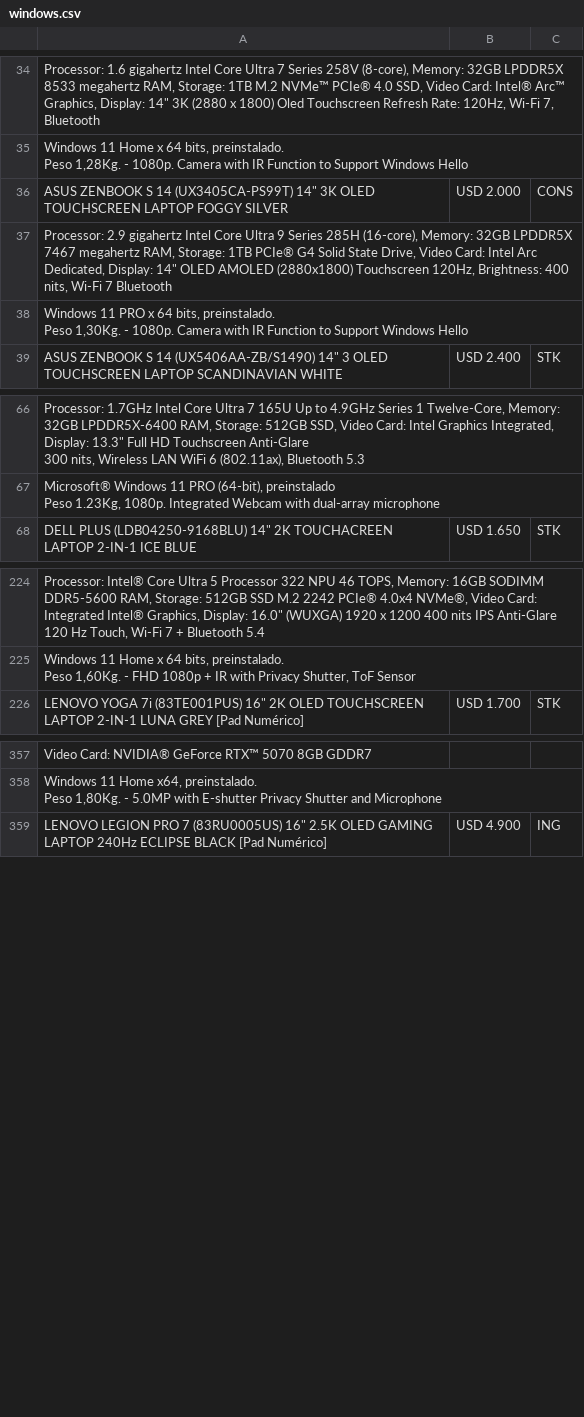
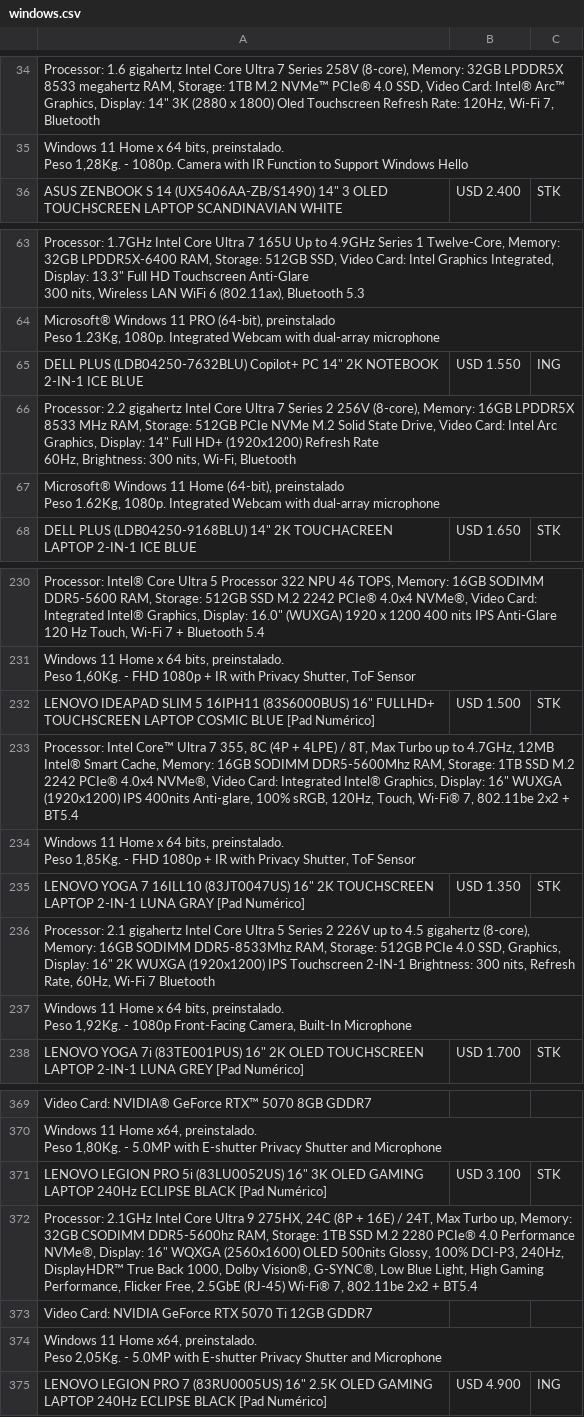
Before and after one commit to tptecno/windows, a CSV file: windows.csv, drawn as a sheet; only a part is shown, gaps mark what is left out; removed rows and columns are numbered as before the commit, all else as after; ↵ is a line break in a cell; the diff covers the shown part only; the diff names each change by its address in the sheet, - before the commit and + after, or states it on an @@ line.

```diff
--- a/windows.csv
+++ b/windows.csv
-row 36: ASUS ZENBOOK S 14 (UX3405CA-PS99T) 14" 3K OLED TOUCHSCREEN LAPTOP FOGGY SILVER | USD 2.000 | CONS
-row 37: Processor: 2.9 gigahertz Intel Core Ultra 9 Series 285H (16-core), Memory: 32GB LPDDR5X 7467 megahertz RAM, Storage: 1TB PCIe® G4 Solid State Drive, Video Card: Intel Arc Dedicated, Display: 14" OLED AMOLED (2880x1800) Touchscreen 120Hz, Brightness: 400 nits, Wi-Fi 7 Bluetooth
-row 38: Windows 11 PRO x 64 bits, preinstalado. ↵ Peso 1,30Kg. - 1080p. Camera with IR Function to Support Windows Hello
+row 65: DELL PLUS (LDB04250-7632BLU) Copilot+ PC 14" 2K NOTEBOOK 2-IN-1 ICE BLUE | USD 1.550 | ING
+row 66: Processor: 2.2 gigahertz Intel Core Ultra 7 Series 2 256V (8-core), Memory: 16GB LPDDR5X 8533 MHz RAM, Storage: 512GB PCIe NVMe M.2 Solid State Drive, Video Card: Intel Arc Graphics, Display: 14" Full HD+ (1920x1200) Refresh Rate ↵ 60Hz, Brightness: 300 nits, Wi-Fi, Bluetooth
+row 67: Microsoft® Windows 11 Home (64-bit), preinstalado ↵ Peso 1.62Kg, 1080p. Integrated Webcam with dual-array microphone
+row 232: LENOVO IDEAPAD SLIM 5 16IPH11 (83S6000BUS) 16" FULLHD+ TOUCHSCREEN LAPTOP COSMIC BLUE [Pad Numérico] | USD 1.500 | STK
+row 233: Processor: Intel Core™ Ultra 7 355, 8C (4P + 4LPE) / 8T, Max Turbo up to 4.7GHz, 12MB Intel® Smart Cache, Memory: 16GB SODIMM DDR5-5600Mhz RAM, Storage: 1TB SSD M.2 2242 PCIe® 4.0x4 NVMe®, Video Card: Integrated Intel® Graphics, Display: 16" WUXGA (1920x1200) IPS 400nits Anti-glare, 100% sRGB, 120Hz, Touch, Wi-Fi® 7, 802.11be 2x2 + BT5.4
+row 234: Windows 11 Home x 64 bits, preinstalado. ↵ Peso 1,85Kg. - FHD 1080p + IR with Privacy Shutter, ToF Sensor
+row 235: LENOVO YOGA 7 16ILL10 (83JT0047US) 16" 2K TOUCHSCREEN LAPTOP 2-IN-1 LUNA GRAY [Pad Numérico] | USD 1.350 | STK
+row 236: Processor: 2.1 gigahertz Intel Core Ultra 5 Series 2 226V up to 4.5 gigahertz (8-core), Memory: 16GB SODIMM DDR5-8533Mhz RAM, Storage: 512GB PCIe 4.0 SSD, Graphics, Display: 16" 2K WUXGA (1920x1200) IPS Touchscreen 2-IN-1 Brightness: 300 nits, Refresh Rate, 60Hz, Wi-Fi 7 Bluetooth
+row 237: Windows 11 Home x 64 bits, preinstalado. ↵ Peso 1,92Kg. - 1080p Front-Facing Camera, Built-In Microphone
+row 371: LENOVO LEGION PRO 5i (83LU0052US) 16" 3K OLED GAMING LAPTOP 240Hz ECLIPSE BLACK [Pad Numérico] | USD 3.100 | STK
+row 372: Processor: 2.1GHz Intel Core Ultra 9 275HX, 24C (8P + 16E) / 24T, Max Turbo up, Memory: 32GB CSODIMM DDR5-5600hz RAM, Storage: 1TB SSD M.2 2280 PCIe® 4.0 Performance NVMe®, Display: 16" WQXGA (2560x1600) OLED 500nits Glossy, 100% DCI-P3, 240Hz, DisplayHDR™ True Back 1000, Dolby Vision®, G-SYNC®, Low Blue Light, High Gaming Performance, Flicker Free, 2.5GbE (RJ-45) Wi-Fi® 7, 802.11be 2x2 + BT5.4
+row 373: Video Card: NVIDIA GeForce RTX 5070 Ti 12GB GDDR7
+row 374: Windows 11 Home x64, preinstalado. ↵ Peso 2,05Kg. - 5.0MP with E-shutter Privacy Shutter and Microphone
```
Also changed, not shown: 6 added rows and 3 edited cells elsewhere in this file, 1 other file.
